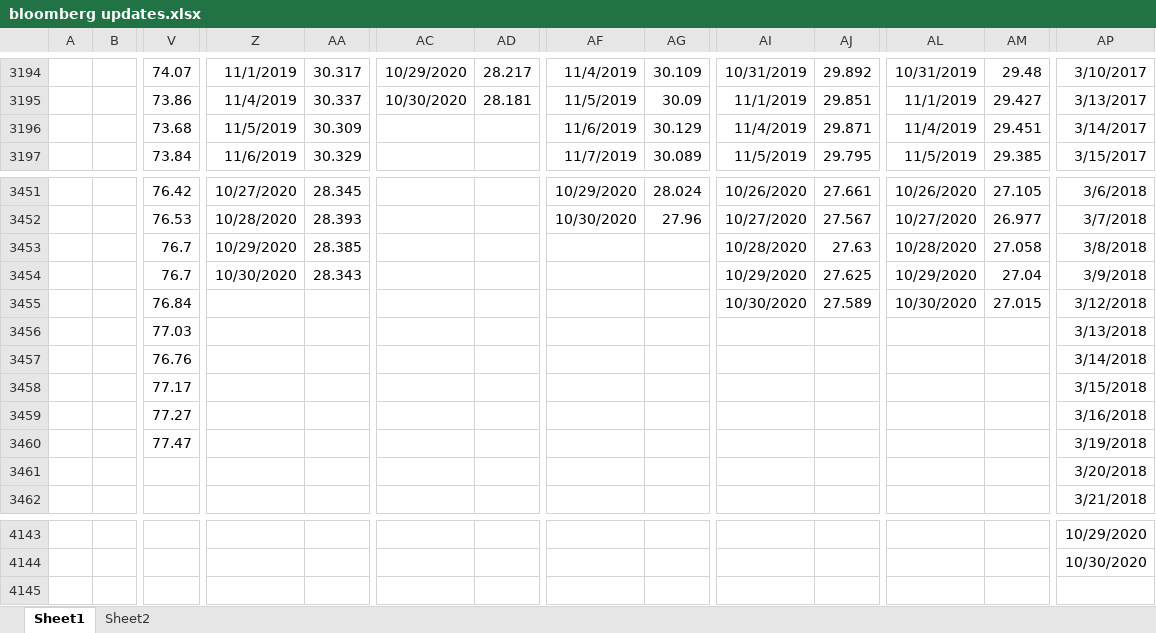
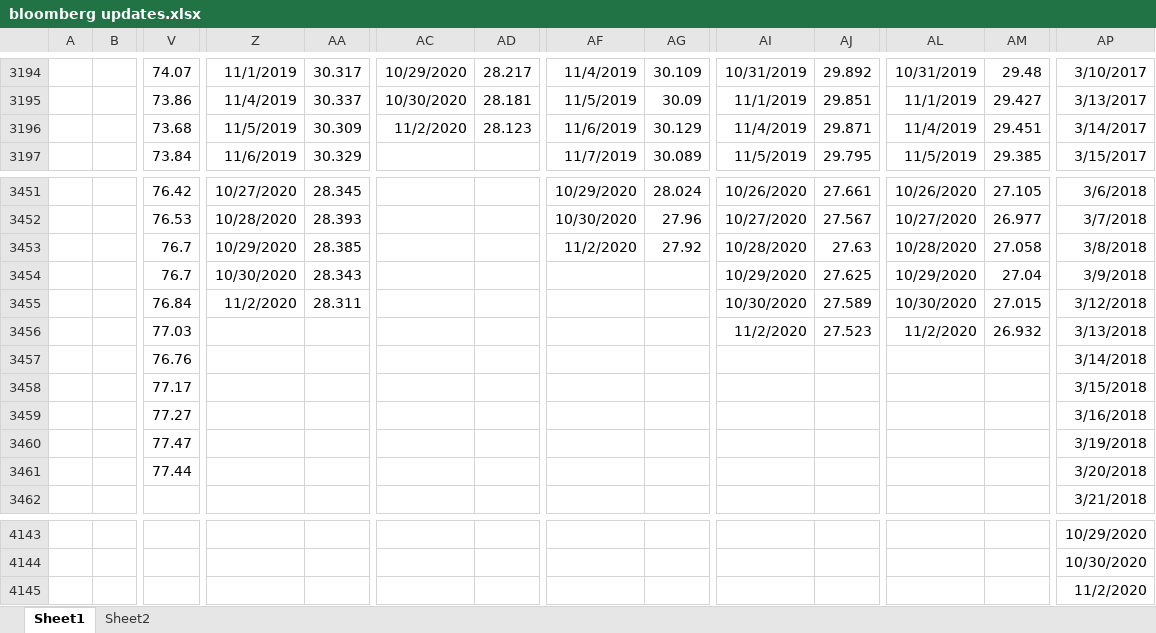
Before and after one commit to kaikaikaikai2020/test, an Excel workbook: bloomberg updates.xlsx, sheet Sheet1, drawn as a sheet; only a part is shown, gaps mark what is left out; values as stored, in another font and other column widths than the file's, no borders; removed rows and columns are numbered as before the commit, all else as after; rows hold the shown columns only; the diff names each change by its address in the sheet, - before the commit and + after, or states it on an @@ line.

Commit message:
xxx

```diff
--- a/bloomberg updates.xlsx (sheet Sheet1)
+++ b/bloomberg updates.xlsx (sheet Sheet1)
-AC3196: (empty)
+AC3196: 11/2/2020
-AD3196: (empty)
+AD3196: 28.123
-AF3453: (empty)
+AF3453: 11/2/2020
-AG3453: (empty)
+AG3453: 27.92
-Z3455: (empty)
+Z3455: 11/2/2020
-AA3455: (empty)
+AA3455: 28.311
-AI3456: (empty)
+AI3456: 11/2/2020
-AJ3456: (empty)
+AJ3456: 27.523
-AL3456: (empty)
+AL3456: 11/2/2020
-AM3456: (empty)
+AM3456: 26.932
-row 3461:  |  |  |  |  |  |  |  |  |  |  |  |  | 3/20/2018
+row 3461:  |  | 77.44 |  |  |  |  |  |  |  |  |  |  | 3/20/2018
+row 4145:  |  |  |  |  |  |  |  |  |  |  |  |  | 11/2/2020
```
